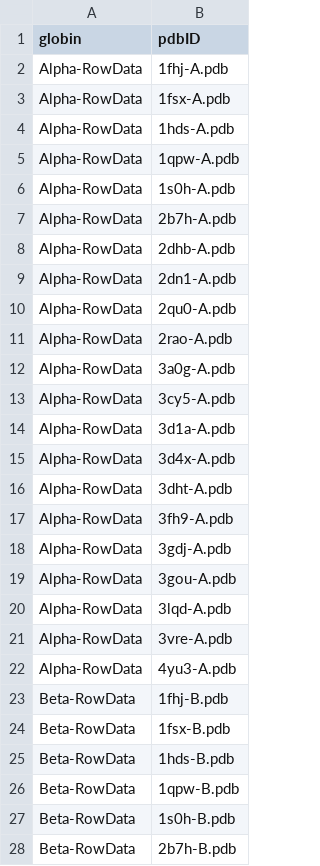
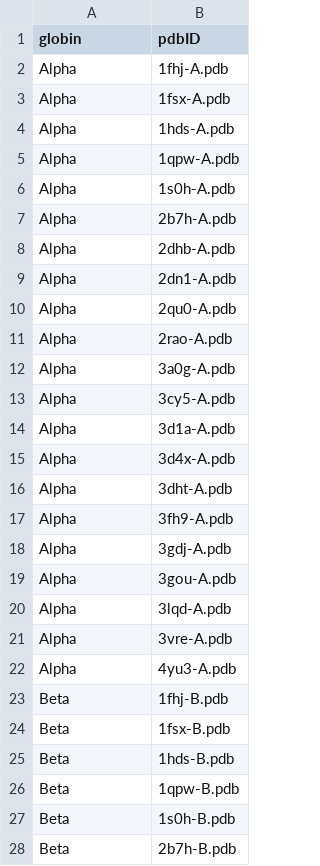
Before and after one commit to mirzaie-mehdi/ProteinEnergyProfileSimilarity, a CSV file: Data/PDBIDs_Example.csv, drawn as a sheet; only a part is shown; the diff covers the shown part only.

Commit message:
update example

```diff
--- a/Data/PDBIDs_Example.csv
+++ b/Data/PDBIDs_Example.csv
@@ -2,27 +2,27 @@ globin,pdbID
-Alpha-RowData,1fhj-A.pdb
-Alpha-RowData,1fsx-A.pdb
-Alpha-RowData,1hds-A.pdb
-Alpha-RowData,1qpw-A.pdb
-Alpha-RowData,1s0h-A.pdb
-Alpha-RowData,2b7h-A.pdb
-Alpha-RowData,2dhb-A.pdb
-Alpha-RowData,2dn1-A.pdb
-Alpha-RowData,2qu0-A.pdb
-Alpha-RowData,2rao-A.pdb
-Alpha-RowData,3a0g-A.pdb
-Alpha-RowData,3cy5-A.pdb
-Alpha-RowData,3d1a-A.pdb
-Alpha-RowData,3d4x-A.pdb
-Alpha-RowData,3dht-A.pdb
-Alpha-RowData,3fh9-A.pdb
-Alpha-RowData,3gdj-A.pdb
-Alpha-RowData,3gou-A.pdb
-Alpha-RowData,3lqd-A.pdb
-Alpha-RowData,3vre-A.pdb
-Alpha-RowData,4yu3-A.pdb
-Beta-RowData,1fhj-B.pdb
-Beta-RowData,1fsx-B.pdb
-Beta-RowData,1hds-B.pdb
-Beta-RowData,1qpw-B.pdb
-Beta-RowData,1s0h-B.pdb
-Beta-RowData,2b7h-B.pdb
+"Alpha","1fhj-A.pdb"
+"Alpha","1fsx-A.pdb"
+"Alpha","1hds-A.pdb"
+"Alpha","1qpw-A.pdb"
+"Alpha","1s0h-A.pdb"
+"Alpha","2b7h-A.pdb"
+"Alpha","2dhb-A.pdb"
+"Alpha","2dn1-A.pdb"
+"Alpha","2qu0-A.pdb"
+"Alpha","2rao-A.pdb"
+"Alpha","3a0g-A.pdb"
+"Alpha","3cy5-A.pdb"
+"Alpha","3d1a-A.pdb"
+"Alpha","3d4x-A.pdb"
+"Alpha","3dht-A.pdb"
+"Alpha","3fh9-A.pdb"
+"Alpha","3gdj-A.pdb"
+"Alpha","3gou-A.pdb"
+"Alpha","3lqd-A.pdb"
+"Alpha","3vre-A.pdb"
+"Alpha","4yu3-A.pdb"
+"Beta","1fhj-B.pdb"
+"Beta","1fsx-B.pdb"
+"Beta","1hds-B.pdb"
+"Beta","1qpw-B.pdb"
+"Beta","1s0h-B.pdb"
+"Beta","2b7h-B.pdb"
```
Also changed, not shown: 15 edited cells elsewhere in this file, Data/Sequence_Example.csv, 3 other files.
